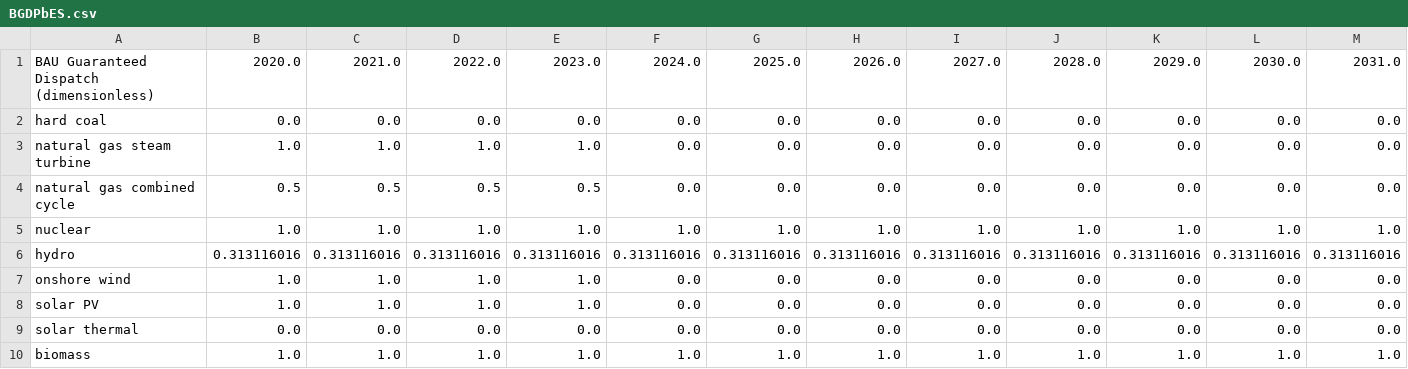
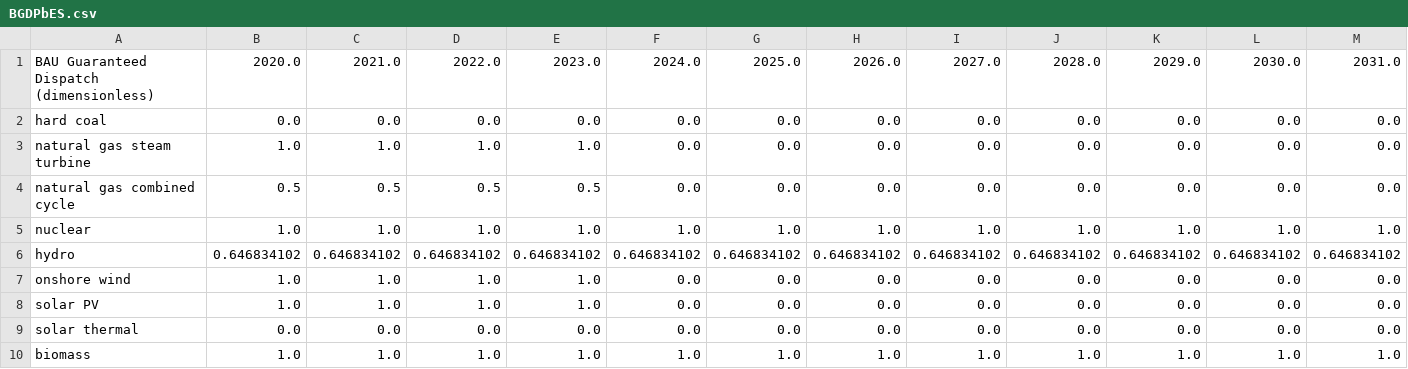
Before and after one commit to EnergyInnovation/eps-idaho, a CSV file: InputData/elec/BGDPbES/BGDPbES.csv, drawn as a sheet; only a part is shown; removed rows and columns are numbered as before the commit, all else as after; rows hold the shown columns only; the diff names each change by its address in the sheet, - before the commit and + after, or states it on an @@ line.

```diff
--- a/InputData/elec/BGDPbES/BGDPbES.csv
+++ b/InputData/elec/BGDPbES/BGDPbES.csv
-row 6: hydro | 0.313116016 | 0.313116016 | 0.313116016 | 0.313116016 | 0.313116016 | 0.313116016 | 0.313116016 | 0.313116016 | 0.313116016 | 0.313116016 | 0.313116016 | 0.313116016
+row 6: hydro | 0.646834102 | 0.646834102 | 0.646834102 | 0.646834102 | 0.646834102 | 0.646834102 | 0.646834102 | 0.646834102 | 0.646834102 | 0.646834102 | 0.646834102 | 0.646834102
```
Also changed, not shown: InputData/webappdata/Supporting Data.csv, 5 other files.
